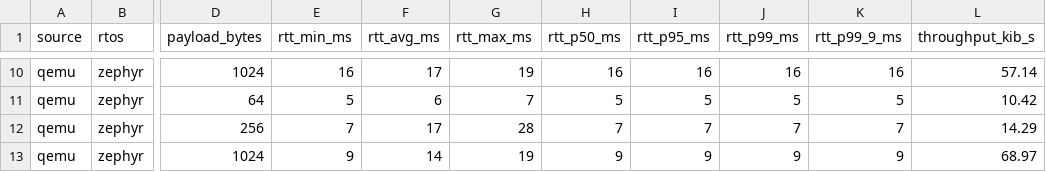
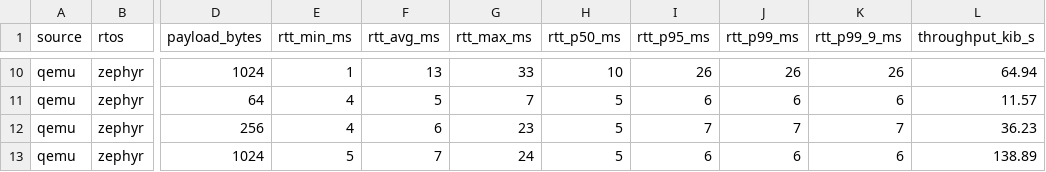
Before and after one commit to qcl-kernel/tgoskits-GoGoGo, a CSV file: GoGoGo-成果材料/图标数据/task2-metrics.csv, drawn as a sheet; only a part is shown, gaps mark what is left out; the diff covers the shown part only; the diff names each change by its address in the sheet, - before the commit and + after, or states it on an @@ line.

```diff
--- a/GoGoGo-成果材料/图标数据/task2-metrics.csv
+++ b/GoGoGo-成果材料/图标数据/task2-metrics.csv
-E10 (rtt_min_ms): 16
+E10 (rtt_min_ms): 1
-F10 (rtt_avg_ms): 17
+F10 (rtt_avg_ms): 13
-G10 (rtt_max_ms): 19
+G10 (rtt_max_ms): 33
-H10 (rtt_p50_ms): 16
+H10 (rtt_p50_ms): 10
-I10 (rtt_p95_ms): 16
+I10 (rtt_p95_ms): 26
-J10 (rtt_p99_ms): 16
+J10 (rtt_p99_ms): 26
-K10 (rtt_p99_9_ms): 16
+K10 (rtt_p99_9_ms): 26
-L10 (throughput_kib_s): 57.14
+L10 (throughput_kib_s): 64.94
-E11 (rtt_min_ms): 5
+E11 (rtt_min_ms): 4
-F11 (rtt_avg_ms): 6
+F11 (rtt_avg_ms): 5
-I11 (rtt_p95_ms): 5
+I11 (rtt_p95_ms): 6
-J11 (rtt_p99_ms): 5
+J11 (rtt_p99_ms): 6
-K11 (rtt_p99_9_ms): 5
+K11 (rtt_p99_9_ms): 6
-L11 (throughput_kib_s): 10.42
+L11 (throughput_kib_s): 11.57
-E12 (rtt_min_ms): 7
+E12 (rtt_min_ms): 4
-F12 (rtt_avg_ms): 17
+F12 (rtt_avg_ms): 6
-G12 (rtt_max_ms): 28
+G12 (rtt_max_ms): 23
-H12 (rtt_p50_ms): 7
+H12 (rtt_p50_ms): 5
-L12 (throughput_kib_s): 14.29
+L12 (throughput_kib_s): 36.23
-E13 (rtt_min_ms): 9
+E13 (rtt_min_ms): 5
-F13 (rtt_avg_ms): 14
+F13 (rtt_avg_ms): 7
-G13 (rtt_max_ms): 19
+G13 (rtt_max_ms): 24
-H13 (rtt_p50_ms): 9
+H13 (rtt_p50_ms): 5
-I13 (rtt_p95_ms): 9
+I13 (rtt_p95_ms): 6
-J13 (rtt_p99_ms): 9
+J13 (rtt_p99_ms): 6
-K13 (rtt_p99_9_ms): 9
+K13 (rtt_p99_9_ms): 6
-L13 (throughput_kib_s): 68.97
+L13 (throughput_kib_s): 138.89
```
Also changed, not shown: 112 edited cells elsewhere in this file, GoGoGo-成果材料/图标数据/host-metrics.csv, GoGoGo-成果材料/图标数据/qemu/rtthread-linux/frames.csv, 53 other files.
